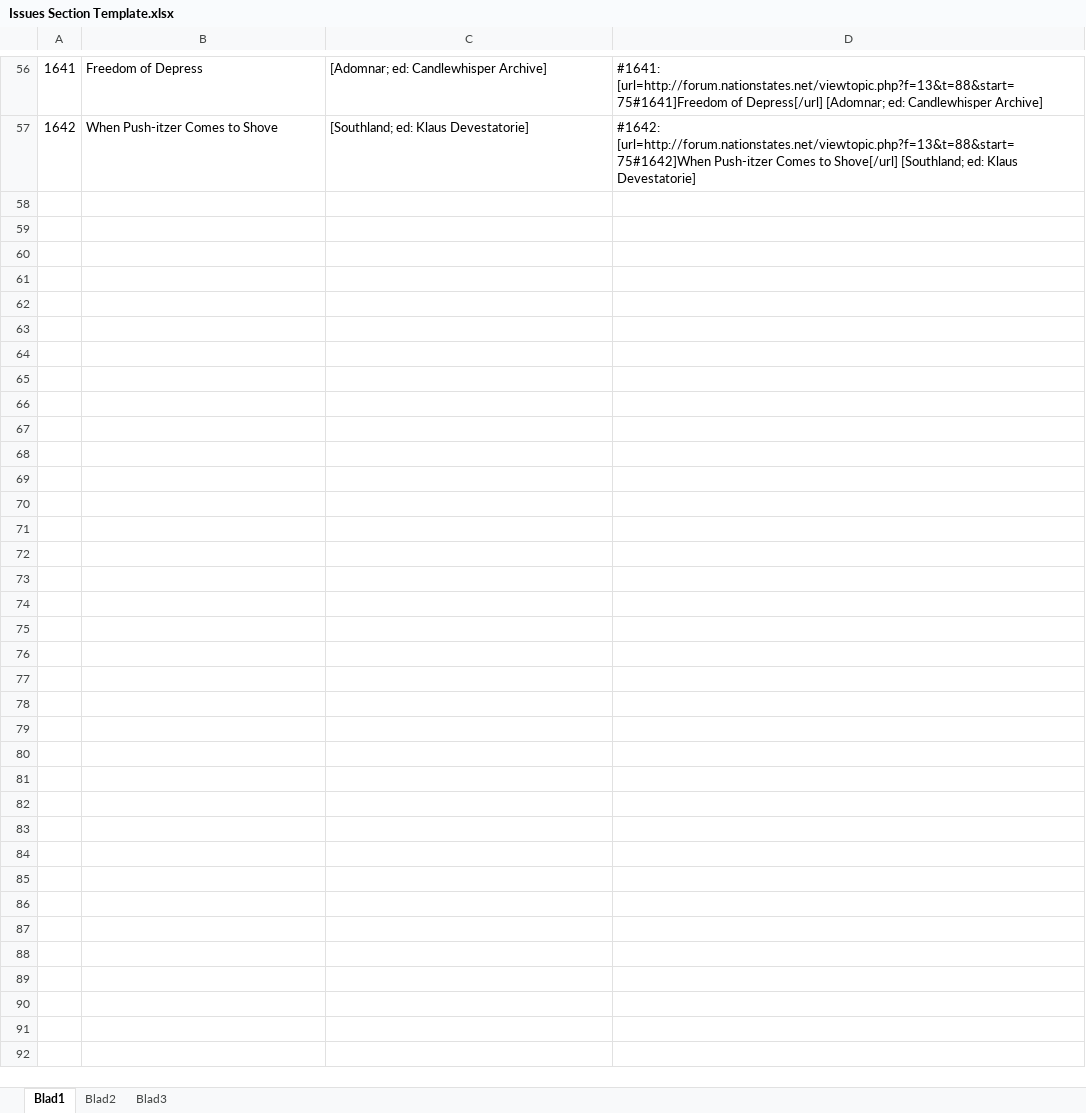
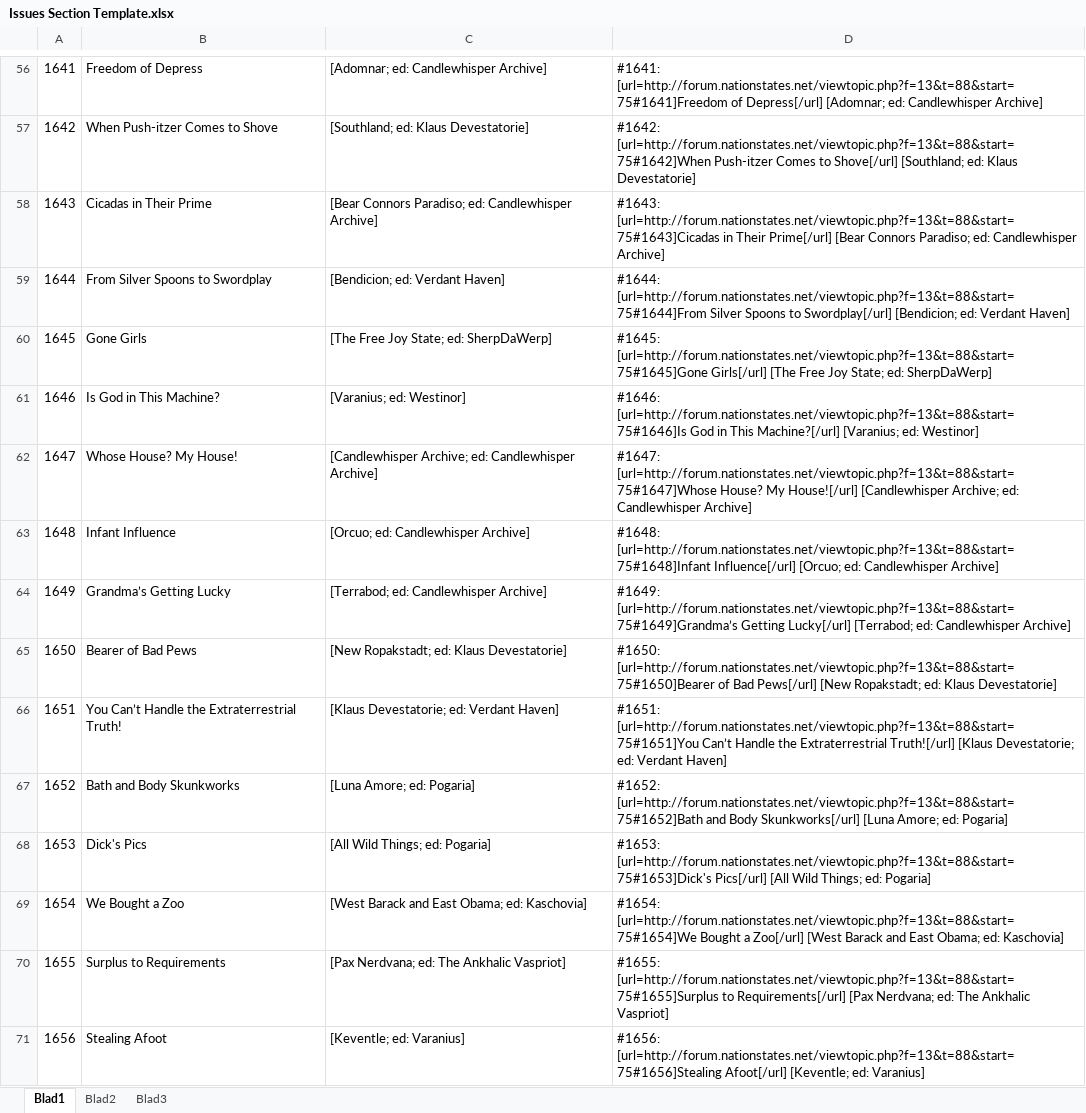
Before and after one commit to Clarissa-Valentine-Z/NationStates-Issue-Megathread, an Excel workbook: Issues Section Template.xlsx, sheet Blad1, drawn as a sheet; only a part is shown, gaps mark what is left out; values as stored, in another font and other column widths than the file's, no borders; the diff names each change by its address in the sheet, - before the commit and + after, or states it on an @@ line.

Commit message:
Valentine's Changelog 064
- 13 new issues! Congratulations everyone - new and old authors alike - for your published issues!
- Added a resource: List of Characters and Companies in Issues. Ran by Westinor!
- Changed Issue 729 validies to a matter of minors owning phones instead of computers.

```diff
--- a/Issues Section Template.xlsx (sheet Blad1)
+++ b/Issues Section Template.xlsx (sheet Blad1)
+row 58: 1643 | Cicadas in Their Prime | [Bear Connors Paradiso; ed: Candlewhisper Archive] | #1643: [url=http://forum.nationstates.net/viewtopic.php?f=13&t=88&start=75#1643]Cicadas in Their Prime[/url] [Bear Connors Paradiso; ed: Candlewhisper Archive]
+row 59: 1644 | From Silver Spoons to Swordplay | [Bendicion; ed: Verdant Haven] | #1644: [url=http://forum.nationstates.net/viewtopic.php?f=13&t=88&start=75#1644]From Silver Spoons to Swordplay[/url] [Bendicion; ed: Verdant Haven]
+row 60: 1645 | Gone Girls | [The Free Joy State; ed: SherpDaWerp] | #1645: [url=http://forum.nationstates.net/viewtopic.php?f=13&t=88&start=75#1645]Gone Girls[/url] [The Free Joy State; ed: SherpDaWerp]
+row 61: 1646 | Is God in This Machine? | [Varanius; ed: Westinor] | #1646: [url=http://forum.nationstates.net/viewtopic.php?f=13&t=88&start=75#1646]Is God in This Machine?[/url] [Varanius; ed: Westinor]
+row 62: 1647 | Whose House? My House! | [Candlewhisper Archive; ed: Candlewhisper Archive] | #1647: [url=http://forum.nationstates.net/viewtopic.php?f=13&t=88&start=75#1647]Whose House? My House![/url] [Candlewhisper Archive; ed: Candlewhisper Archive]
+row 63: 1648 | Infant Influence | [Orcuo; ed: Candlewhisper Archive] | #1648: [url=http://forum.nationstates.net/viewtopic.php?f=13&t=88&start=75#1648]Infant Influence[/url] [Orcuo; ed: Candlewhisper Archive]
+row 64: 1649 | Grandma’s Getting Lucky | [Terrabod; ed: Candlewhisper Archive] | #1649: [url=http://forum.nationstates.net/viewtopic.php?f=13&t=88&start=75#1649]Grandma’s Getting Lucky[/url] [Terrabod; ed: Candlewhisper Archive]
+row 65: 1650 | Bearer of Bad Pews | [New Ropakstadt; ed: Klaus Devestatorie] | #1650: [url=http://forum.nationstates.net/viewtopic.php?f=13&t=88&start=75#1650]Bearer of Bad Pews[/url] [New Ropakstadt; ed: Klaus Devestatorie]
+row 66: 1651 | You Can’t Handle the Extraterrestrial Truth! | [Klaus Devestatorie; ed: Verdant Haven] | #1651: [url=http://forum.nationstates.net/viewtopic.php?f=13&t=88&start=75#1651]You Can’t Handle the Extraterrestrial Truth![/url] [Klaus Devestatorie; ed: Verdant Haven]
+row 67: 1652 | Bath and Body Skunkworks | [Luna Amore; ed: Pogaria] | #1652: [url=http://forum.nationstates.net/viewtopic.php?f=13&t=88&start=75#1652]Bath and Body Skunkworks[/url] [Luna Amore; ed: Pogaria]
+row 68: 1653 | Dick's Pics | [All Wild Things; ed: Pogaria] | #1653: [url=http://forum.nationstates.net/viewtopic.php?f=13&t=88&start=75#1653]Dick's Pics[/url] [All Wild Things; ed: Pogaria]
+row 69: 1654 | We Bought a Zoo | [West Barack and East Obama; ed: Kaschovia] | #1654: [url=http://forum.nationstates.net/viewtopic.php?f=13&t=88&start=75#1654]We Bought a Zoo[/url] [West Barack and East Obama; ed: Kaschovia]
+row 70: 1655 | Surplus to Requirements | [Pax Nerdvana; ed: The Ankhalic Vaspriot] | #1655: [url=http://forum.nationstates.net/viewtopic.php?f=13&t=88&start=75#1655]Surplus to Requirements[/url] [Pax Nerdvana; ed: The Ankhalic Vaspriot]
+row 71: 1656 | Stealing Afoot | [Keventle; ed: Varanius] | #1656: [url=http://forum.nationstates.net/viewtopic.php?f=13&t=88&start=75#1656]Stealing Afoot[/url] [Keventle; ed: Varanius]
```
Also changed, not shown: 5 other files.
